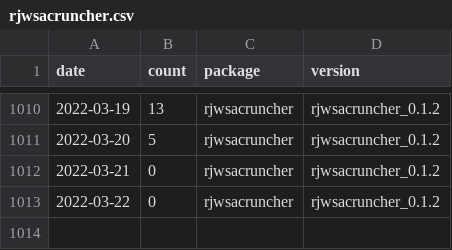
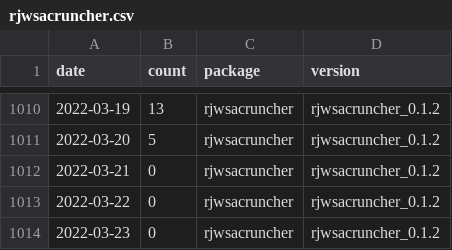
Before and after one commit to AQLT/rjd_downloads, a CSV file: data/full_table/rjwsacruncher.csv, drawn as a sheet; only a part is shown, gaps mark what is left out; the diff names each change by its address in the sheet, - before the commit and + after, or states it on an @@ line.

```diff
--- a/data/full_table/rjwsacruncher.csv
+++ b/data/full_table/rjwsacruncher.csv
+row 1014: 2022-03-23 | 0 | rjwsacruncher | rjwsacruncher_0.1.2
```
Also changed, not shown: data/full_table/RJDemetra.csv, data/full_table/ggdemetra.csv, 2 other files.
